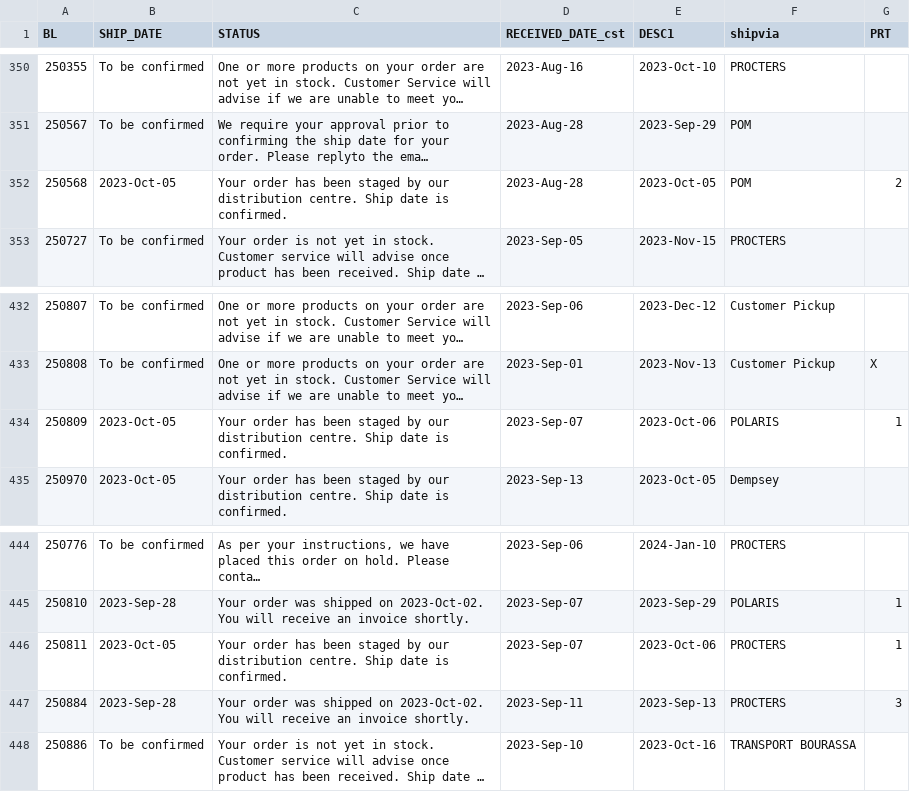
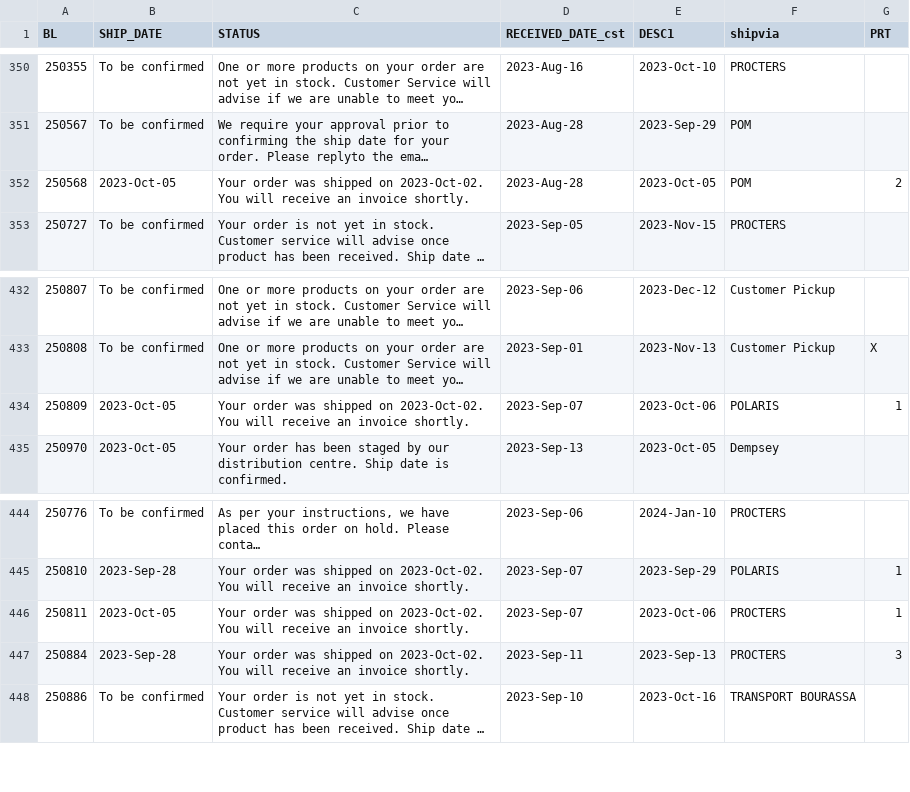
Before and after one commit to dempseysystems/dempseysystems.github.io, a CSV file: shipments - Dempsey Canada.csv, drawn as a sheet; only a part is shown, gaps mark what is left out; long unchanged cells end in …; the diff covers the shown part only; the diff names each change by its address in the sheet, - before the commit and + after, or states it on an @@ line.

```diff
--- a/shipments - Dempsey Canada.csv
+++ b/shipments - Dempsey Canada.csv
-C352 (STATUS): Your order has been staged by our distribution centre. Ship date is confirmed.
+C352 (STATUS): Your order was shipped on 2023-Oct-02. You will receive an invoice shortly.
-C434 (STATUS): Your order has been staged by our distribution centre. Ship date is confirmed.
+C434 (STATUS): Your order was shipped on 2023-Oct-02. You will receive an invoice shortly.
-C446 (STATUS): Your order has been staged by our distribution centre. Ship date is confirmed.
+C446 (STATUS): Your order was shipped on 2023-Oct-02. You will receive an invoice shortly.
```
Also changed, not shown: 3 added rows and 6 edited cells elsewhere in this file, 11 other files.
